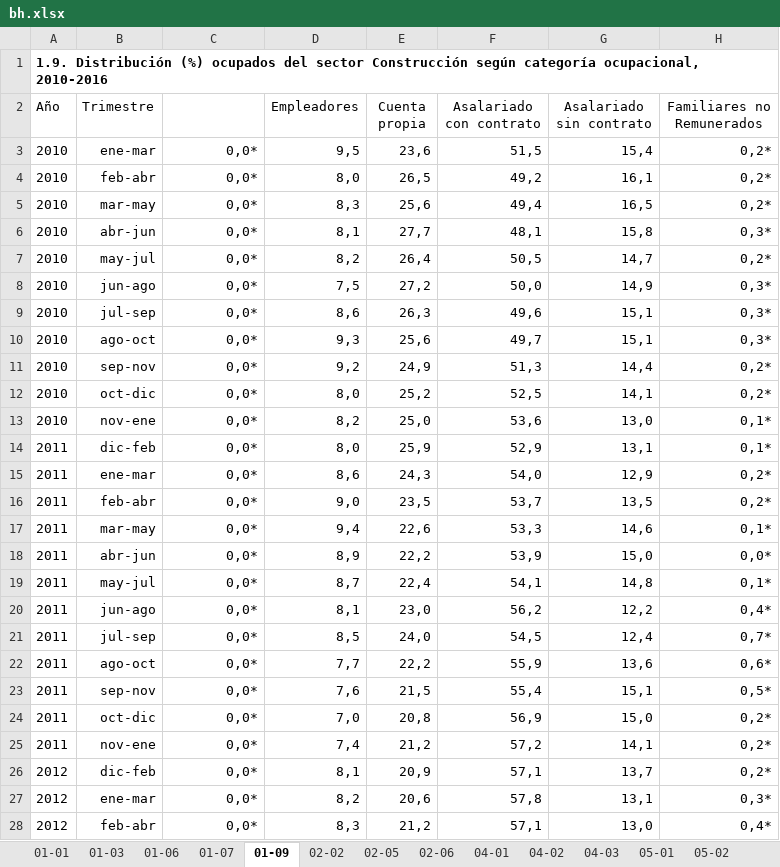
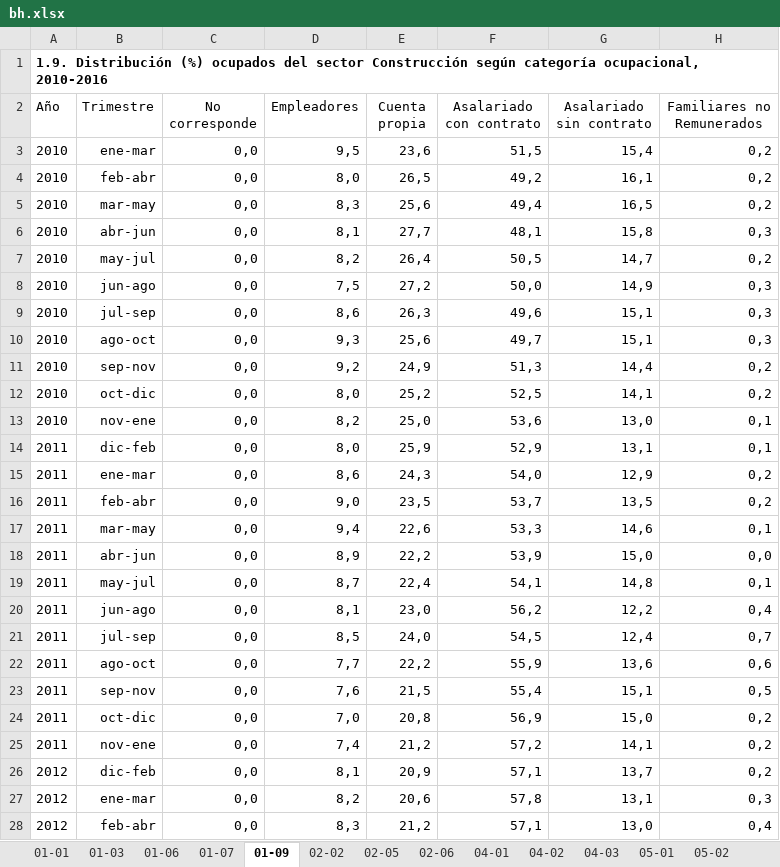
Before and after one commit to igutierrezm/OLN-ISN, an Excel workbook: data/cuadros/Construcción/bh.xlsx, sheet 01-09, drawn as a sheet; only a part is shown; values as stored, in another font and other column widths than the file's, no borders; the diff covers the shown part only; the diff names each change by its address in the sheet, - before the commit and + after, or states it on an @@ line.

```diff
--- a/data/cuadros/Construcción/bh.xlsx (sheet 01-09)
+++ b/data/cuadros/Construcción/bh.xlsx (sheet 01-09)
-C2: (empty)
+C2: No corresponde
-C3:C28 (No corresponde): 0,0*
+C3:C28 (No corresponde): 0,0
-H3:H5 (Familiares no Remunerados): 0,2*
+H3:H5 (Familiares no Remunerados): 0,2
-H6 (Familiares no Remunerados): 0,3*
+H6 (Familiares no Remunerados): 0,3
-H7 (Familiares no Remunerados): 0,2*
+H7 (Familiares no Remunerados): 0,2
-H8:H10 (Familiares no Remunerados): 0,3*
+H8:H10 (Familiares no Remunerados): 0,3
-H11:H12 (Familiares no Remunerados): 0,2*
+H11:H12 (Familiares no Remunerados): 0,2
-H13:H14 (Familiares no Remunerados): 0,1*
+H13:H14 (Familiares no Remunerados): 0,1
-H15:H16 (Familiares no Remunerados): 0,2*
+H15:H16 (Familiares no Remunerados): 0,2
-H17 (Familiares no Remunerados): 0,1*
+H17 (Familiares no Remunerados): 0,1
-H18 (Familiares no Remunerados): 0,0*
+H18 (Familiares no Remunerados): 0,0
-H19 (Familiares no Remunerados): 0,1*
+H19 (Familiares no Remunerados): 0,1
-H20 (Familiares no Remunerados): 0,4*
+H20 (Familiares no Remunerados): 0,4
-H21 (Familiares no Remunerados): 0,7*
+H21 (Familiares no Remunerados): 0,7
-H22 (Familiares no Remunerados): 0,6*
+H22 (Familiares no Remunerados): 0,6
-H23 (Familiares no Remunerados): 0,5*
+H23 (Familiares no Remunerados): 0,5
-H24:H26 (Familiares no Remunerados): 0,2*
+H24:H26 (Familiares no Remunerados): 0,2
-H27 (Familiares no Remunerados): 0,3*
+H27 (Familiares no Remunerados): 0,3
-H28 (Familiares no Remunerados): 0,4*
+H28 (Familiares no Remunerados): 0,4
```
Also changed, not shown: 112 edited cells elsewhere in this sheet, data/cuadros/Actividades Inmobiliarias, Empresariales y de Alquiler/bh.xlsx, data/cuadros/Administración Pública/bh.xlsx, 12 other files.
